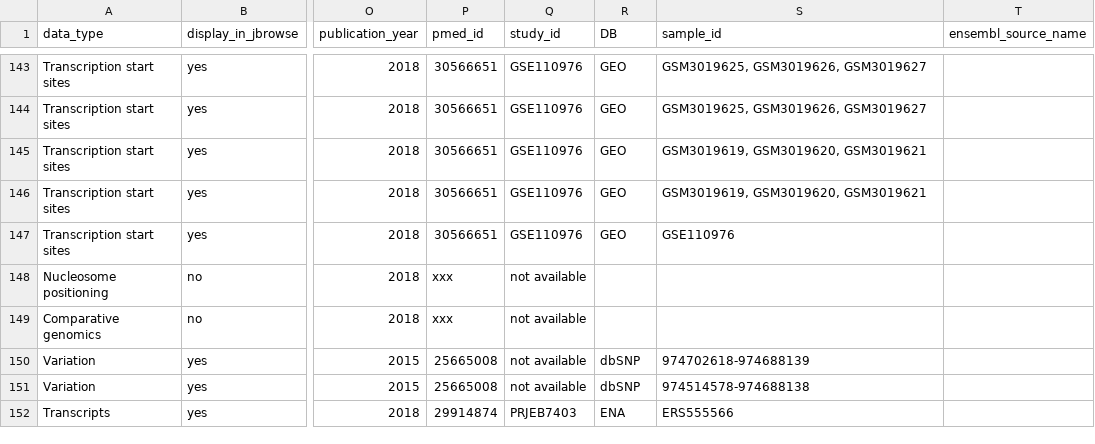
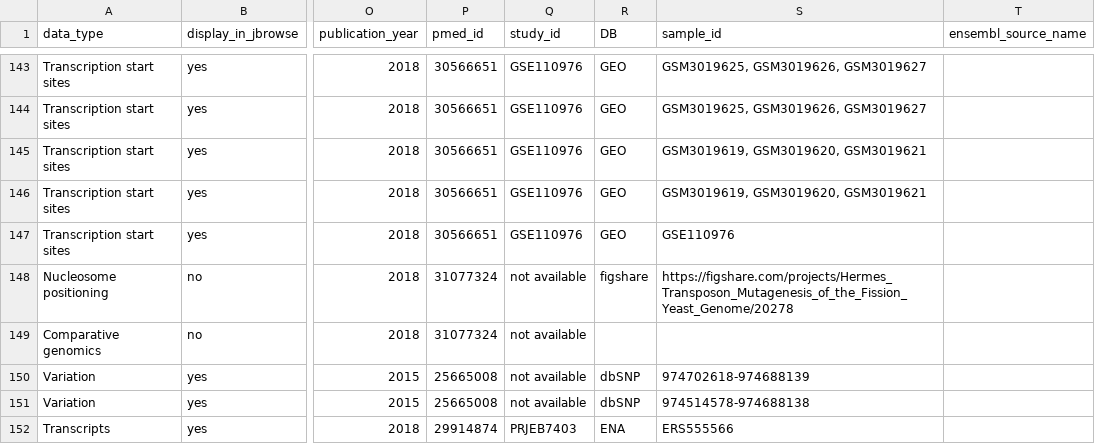
Before and after one commit to pombase/pombase-config, a CSV file: website/pombase_jbrowse_track_metadata.csv, drawn as a sheet; only a part is shown, gaps mark what is left out; the diff names each change by its address in the sheet, - before the commit and + after, or states it on an @@ line.

Commit message:
Update pombase_jbrowse_track_metadata.csv

```diff
--- a/website/pombase_jbrowse_track_metadata.csv
+++ b/website/pombase_jbrowse_track_metadata.csv
-P148:P149 (pmed_id): xxx
+P148:P149 (pmed_id): 31077324
-R148 (DB): (empty)
+R148 (DB): figshare
-S148 (sample_id): (empty)
+S148 (sample_id): https://figshare.com/projects/Hermes_Transposon_Mutagenesis_of_the_Fission_Yeast_Genome/20278
```
